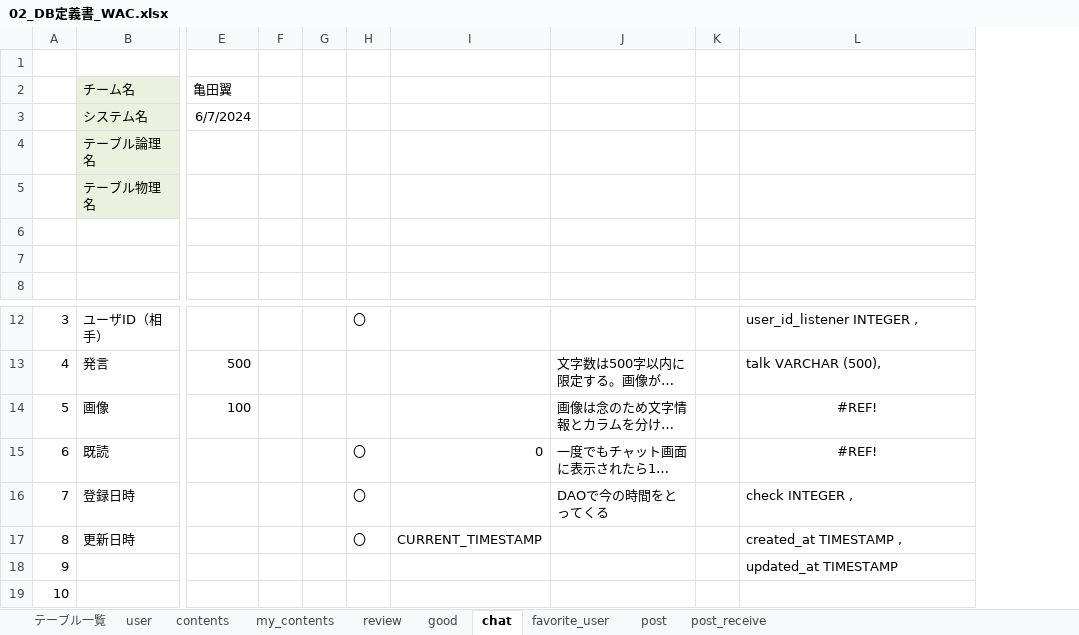
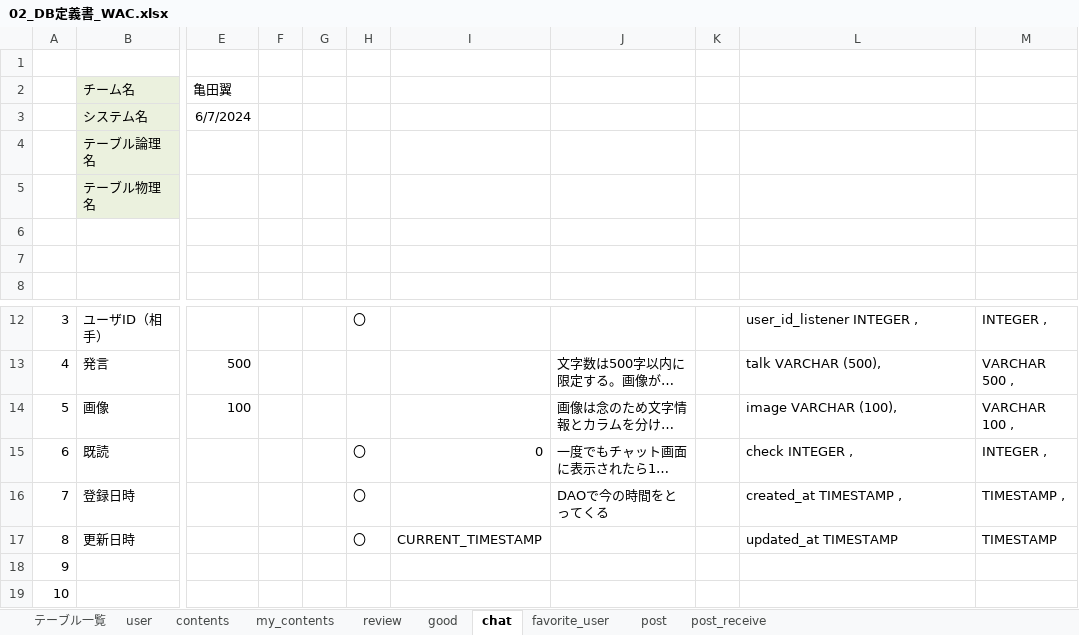
Before and after one commit to plusdojo2024/A2, an Excel workbook: doc/2_外部設計書/02_DB定義書_WAC.xlsx, sheet chat, drawn as a sheet; only a part is shown, gaps mark what is left out; long unchanged cells end in …; values as stored, in another font and other column widths than the file's, no borders; the diff names each change by its address in the sheet, - before the commit and + after, or states it on an @@ line.

```diff
--- a/doc/2_外部設計書/02_DB定義書_WAC.xlsx (sheet chat)
+++ b/doc/2_外部設計書/02_DB定義書_WAC.xlsx (sheet chat)
+column M, rows 12-17: INTEGER , | VARCHAR 500 , | VARCHAR 100 , | INTEGER , | TIMESTAMP , | TIMESTAMP
-L14: #REF!
+L14: image VARCHAR (100),
-L14:L15 alignment: center
+L14:L15 alignment: left
-L15: #REF!
+L15: check INTEGER ,
-L16: check INTEGER ,
+L16: created_at TIMESTAMP ,
-L17: created_at TIMESTAMP ,
+L17: updated_at TIMESTAMP
-L18: updated_at TIMESTAMP
+L18: (empty)
```
Also changed, not shown: sheet review, sheet user, sheet contents, sheet good, sheet my_contents, sheet favorite_user, 2 more sheets, formulas that keep their value.
